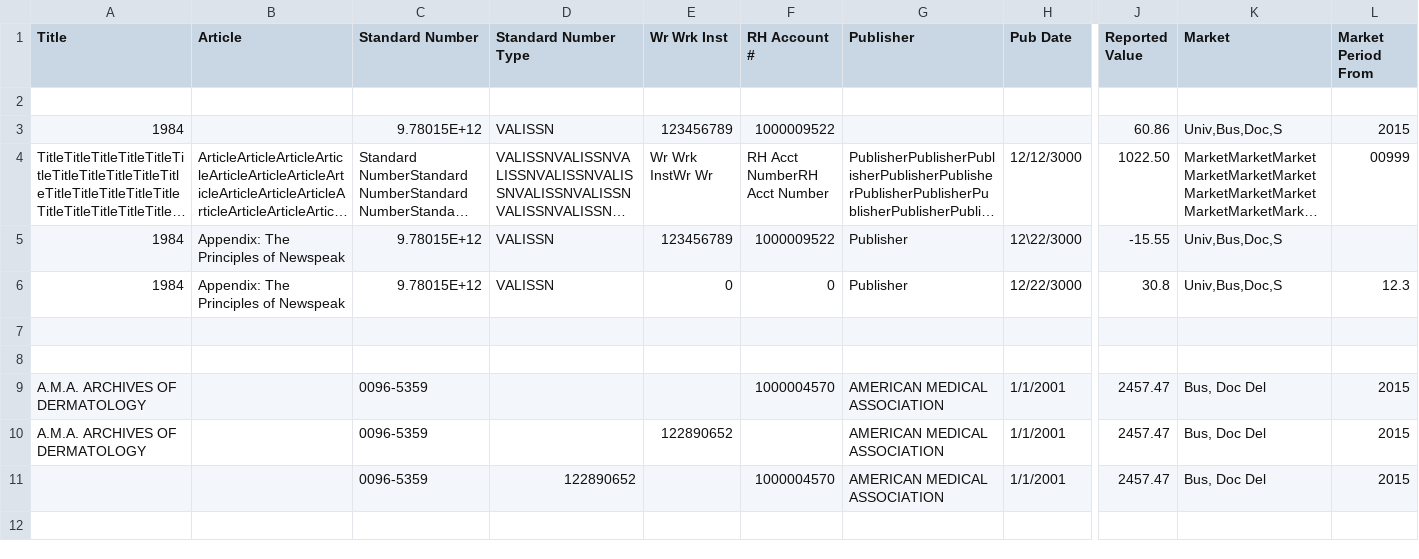
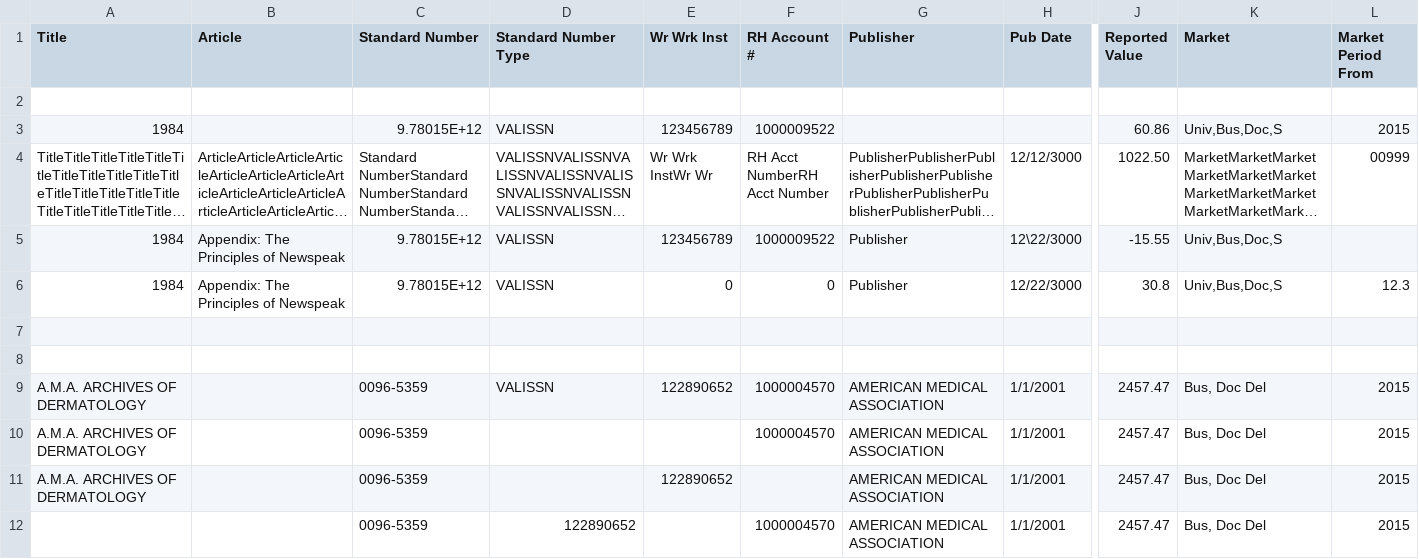
Before and after one commit to Dzmitry-Basiachenka/dist-foreign-aliakh, a CSV file: dist-foreign-service/src/testInteg/resources/com/copyright/rup/dist/foreign/service/impl/usage/usages_with_errors_report.csv, drawn as a sheet; only a part is shown, gaps mark what is left out; long unchanged cells end in …; rows hold the shown columns only; the diff names each change by its address in the sheet, - before the commit and + after, or states it on an @@ line.

```diff
--- a/dist-foreign-service/src/testInteg/resources/com/copyright/rup/dist/foreign/service/impl/usage/usages_with_errors_report.csv
+++ b/dist-foreign-service/src/testInteg/resources/com/copyright/rup/dist/foreign/service/impl/usage/usages_with_errors_report.csv
+row 9: A.M.A. ARCHIVES OF DERMATOLOGY |  | 0096-5359 | VALISSN | 122890652 | 1000004570 | AMERICAN MEDICAL ASSOCIATION | 1/1/2001 | 2457.47 | Bus, Doc Del | 2015
```
Also changed, not shown: dist-foreign-service/src/testInteg/resources/com/copyright/rup/dist/foreign/service/impl/usage/researched/researched_usages_errors.csv, dist-foreign-service/src/testInteg/resources/com/copyright/rup/dist/foreign/service/impl/usage/researched/researched_usages_errors_report.csv, 7 other files.
